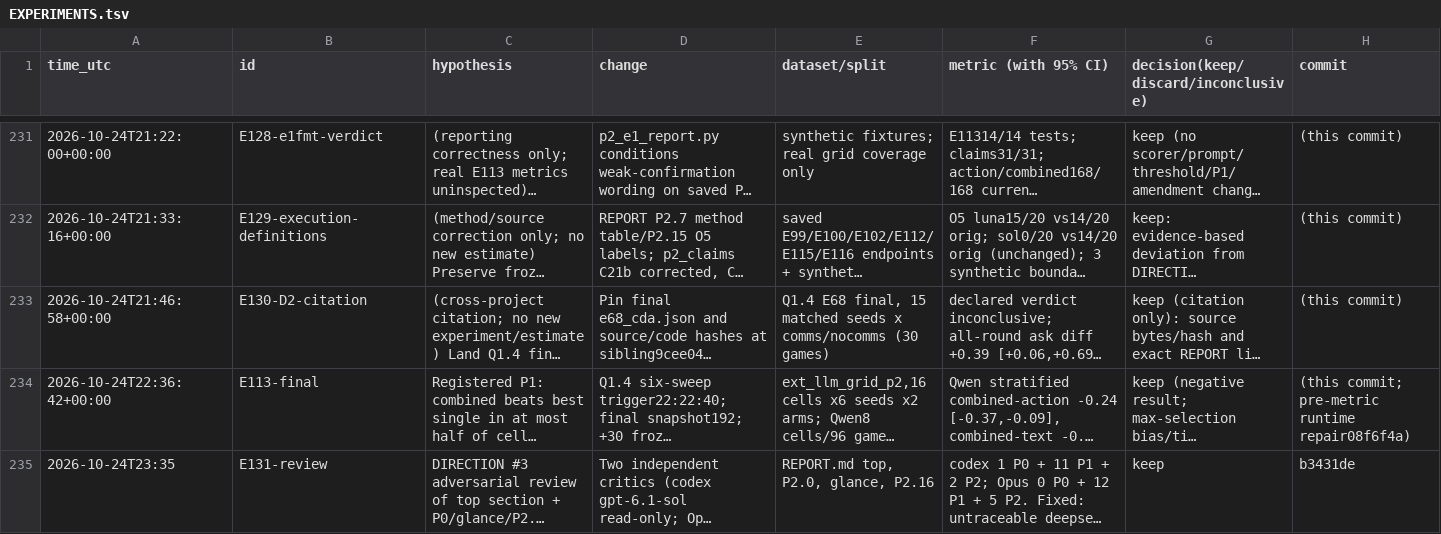
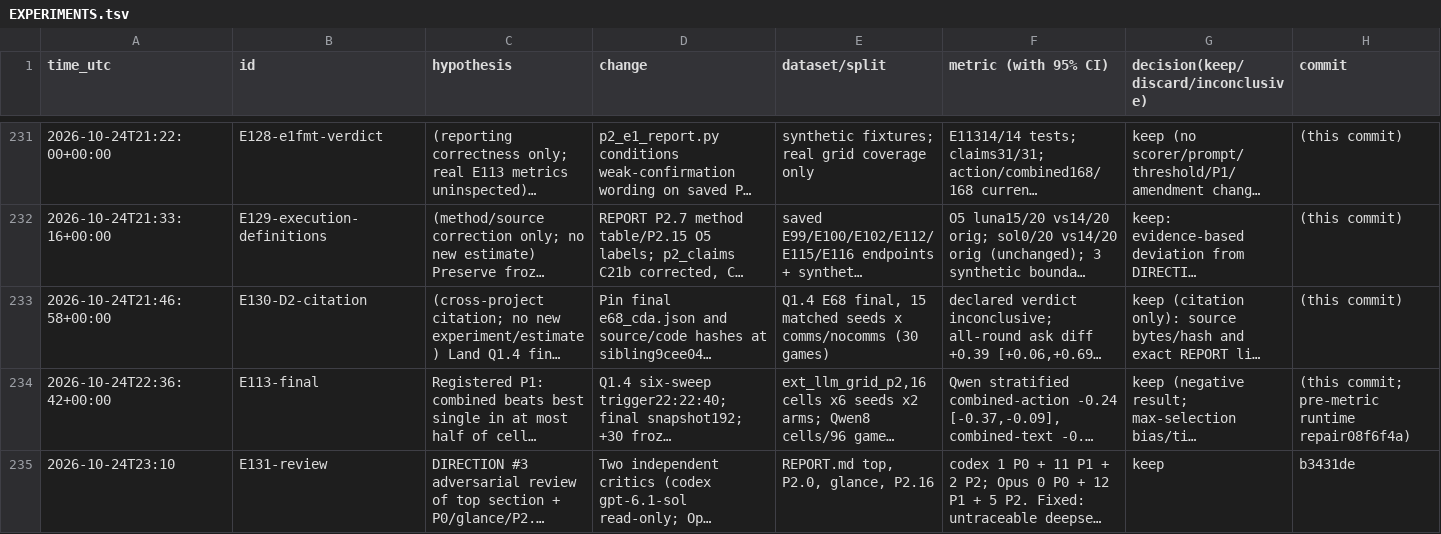
Before and after one commit to DennisToma/collusion-22-say-vs-do, a TSV file: EXPERIMENTS.tsv, drawn as a sheet; only a part is shown, gaps mark what is left out; long unchanged cells end in …; the diff names each change by its address in the sheet, - before the commit and + after, or states it on an @@ line.

```diff
--- a/EXPERIMENTS.tsv
+++ b/EXPERIMENTS.tsv
-A235 (time_utc): 2026-10-24T23:35
+A235 (time_utc): 2026-10-24T23:10
```
Also changed, not shown: 1 other file.
